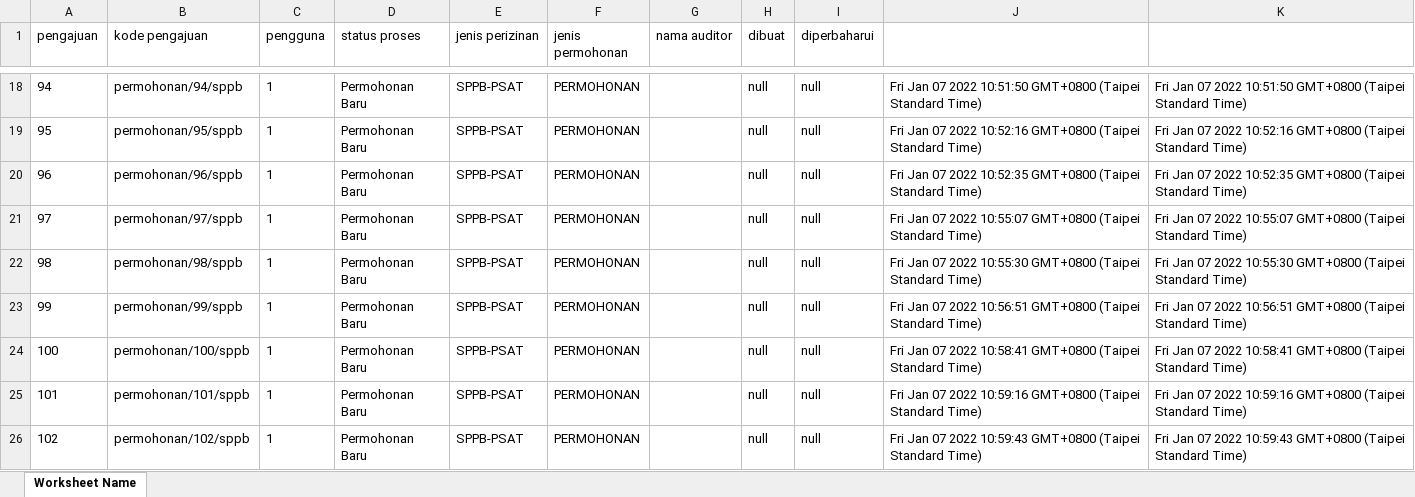
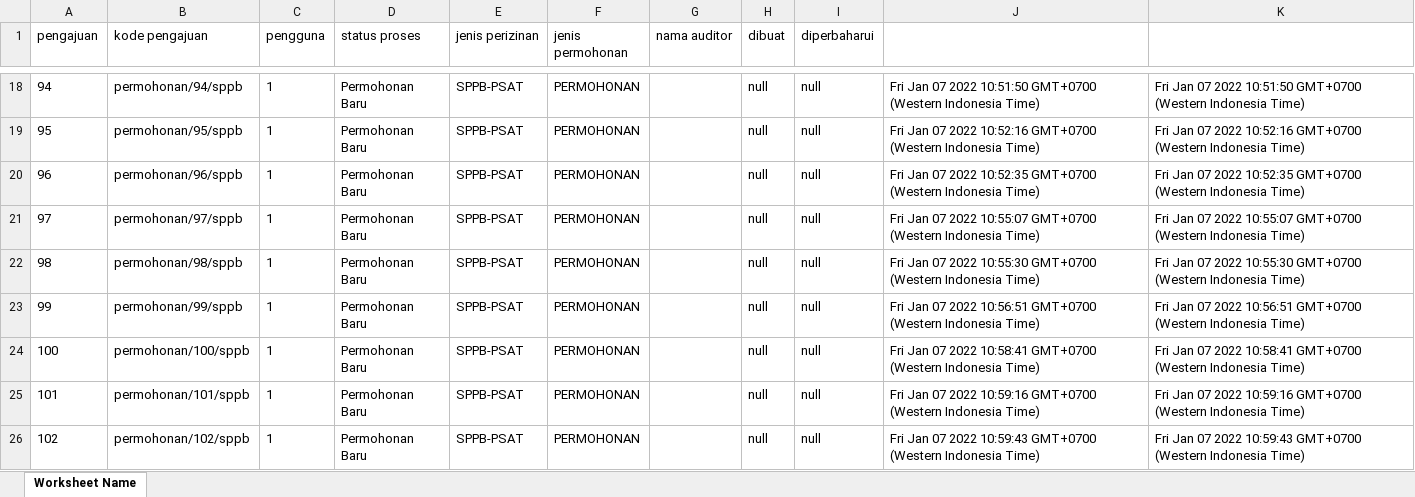
Before and after one commit to denandahp/si-psat-core, an Excel workbook: summary/sppb-psat-ongoing-2022-1.xlsx, sheet Worksheet Name, drawn as a sheet; only a part is shown, gaps mark what is left out; values as stored, in another font and other column widths than the file's, no borders; the diff covers the shown part only; the diff names each change by its address in the sheet, - before the commit and + after, or states it on an @@ line.

```diff
--- a/summary/sppb-psat-ongoing-2022-1.xlsx (sheet Worksheet Name)
+++ b/summary/sppb-psat-ongoing-2022-1.xlsx (sheet Worksheet Name)
-J18: …2022 10:51:50 GMT+0800 (Taipei Standard Time)
+J18: …2022 10:51:50 GMT+0700 (Western Indonesia Time)
-K18: …2022 10:51:50 GMT+0800 (Taipei Standard Time)
+K18: …2022 10:51:50 GMT+0700 (Western Indonesia Time)
-J19: …2022 10:52:16 GMT+0800 (Taipei Standard Time)
+J19: …2022 10:52:16 GMT+0700 (Western Indonesia Time)
-K19: …2022 10:52:16 GMT+0800 (Taipei Standard Time)
+K19: …2022 10:52:16 GMT+0700 (Western Indonesia Time)
-J20: …2022 10:52:35 GMT+0800 (Taipei Standard Time)
+J20: …2022 10:52:35 GMT+0700 (Western Indonesia Time)
-K20: …2022 10:52:35 GMT+0800 (Taipei Standard Time)
+K20: …2022 10:52:35 GMT+0700 (Western Indonesia Time)
-J21: …2022 10:55:07 GMT+0800 (Taipei Standard Time)
+J21: …2022 10:55:07 GMT+0700 (Western Indonesia Time)
-K21: …2022 10:55:07 GMT+0800 (Taipei Standard Time)
+K21: …2022 10:55:07 GMT+0700 (Western Indonesia Time)
-J22: …2022 10:55:30 GMT+0800 (Taipei Standard Time)
+J22: …2022 10:55:30 GMT+0700 (Western Indonesia Time)
-K22: …2022 10:55:30 GMT+0800 (Taipei Standard Time)
+K22: …2022 10:55:30 GMT+0700 (Western Indonesia Time)
-J23: …2022 10:56:51 GMT+0800 (Taipei Standard Time)
+J23: …2022 10:56:51 GMT+0700 (Western Indonesia Time)
-K23: …2022 10:56:51 GMT+0800 (Taipei Standard Time)
+K23: …2022 10:56:51 GMT+0700 (Western Indonesia Time)
-J24: …2022 10:58:41 GMT+0800 (Taipei Standard Time)
+J24: …2022 10:58:41 GMT+0700 (Western Indonesia Time)
-K24: …2022 10:58:41 GMT+0800 (Taipei Standard Time)
+K24: …2022 10:58:41 GMT+0700 (Western Indonesia Time)
-J25: …2022 10:59:16 GMT+0800 (Taipei Standard Time)
+J25: …2022 10:59:16 GMT+0700 (Western Indonesia Time)
-K25: …2022 10:59:16 GMT+0800 (Taipei Standard Time)
+K25: …2022 10:59:16 GMT+0700 (Western Indonesia Time)
-J26: …2022 10:59:43 GMT+0800 (Taipei Standard Time)
+J26: …2022 10:59:43 GMT+0700 (Western Indonesia Time)
-K26: …2022 10:59:43 GMT+0800 (Taipei Standard Time)
+K26: …2022 10:59:43 GMT+0700 (Western Indonesia Time)
```
Also changed, not shown: 254 edited cells elsewhere in this sheet, summary/sppb-psat-finish-2022-1.xlsx, 6 other files.
